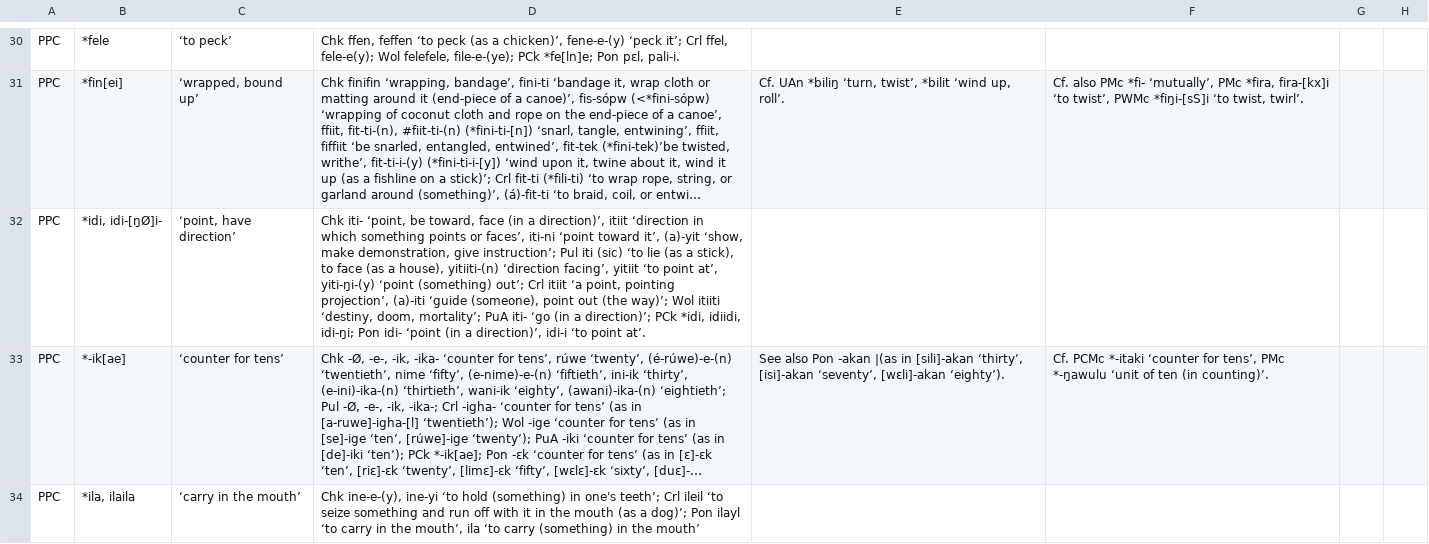
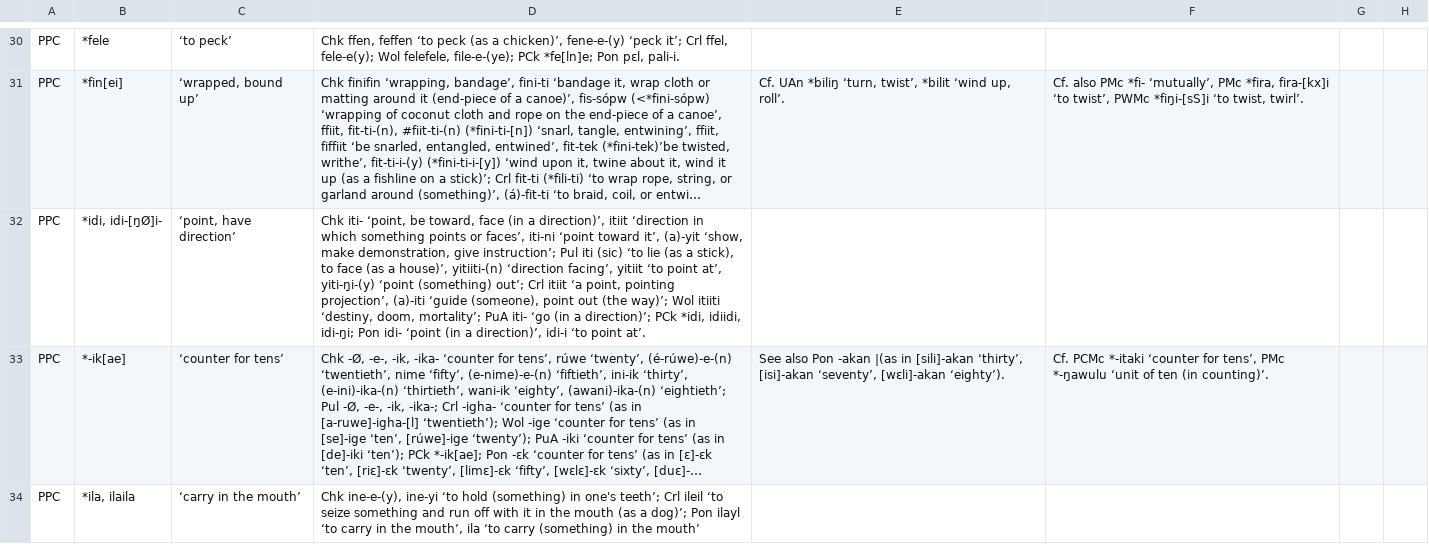
Before and after one commit to lexibank/mcd, a CSV file: raw/MCD_2_2023-04-27.csv, drawn as a sheet; only a part is shown, gaps mark what is left out; long unchanged cells end in …; the diff covers the shown part only; the diff names each change by its address in the sheet, - before the commit and + after, or states it on an @@ line.

```diff
--- a/raw/MCD_2_2023-04-27.csv
+++ b/raw/MCD_2_2023-04-27.csv
-D32: …(as a house), yitiiti-(n) ‘direction…
+D32: …(as a house)’, yitiiti-(n) ‘direction…
```
Also changed, not shown: 7 edited cells elsewhere in this file, raw/MCD_2_loans.tsv, 30 other files.
